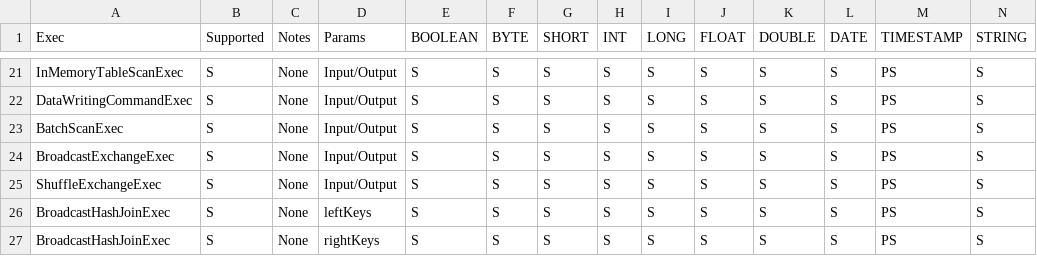
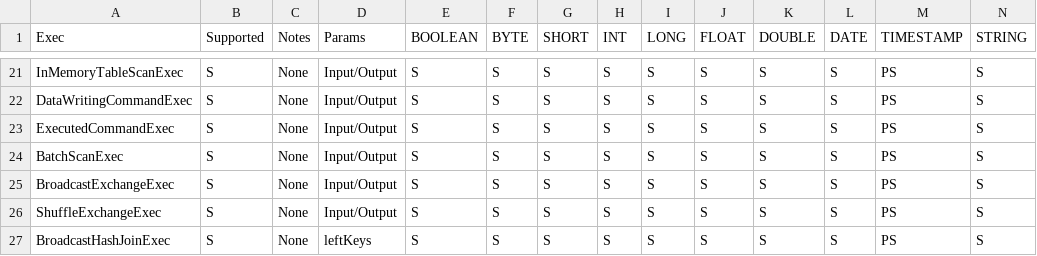
Before and after one commit to NVIDIA/spark-rapids, a CSV file: tools/src/main/resources/supportedExecs.csv, drawn as a sheet; only a part is shown, gaps mark what is left out; the shorter side is filled out with more unchanged rows; rows hold the shown columns only; the diff names each change by its address in the sheet, - before the commit and + after, or states it on an @@ line.

Commit message:
Add support for SaveIntoDataSource for Delta Lake 2.x
Signed-off-by: Jason Lowe <jlowe@nvidia.com>

```diff
--- a/tools/src/main/resources/supportedExecs.csv
+++ b/tools/src/main/resources/supportedExecs.csv
+row 23: ExecutedCommandExec | S | None | Input/Output | S | S | S | S | S | S | S | S | PS | S
```
Also changed, not shown: tools/src/main/resources/operatorsScore.csv, 49 other files.
